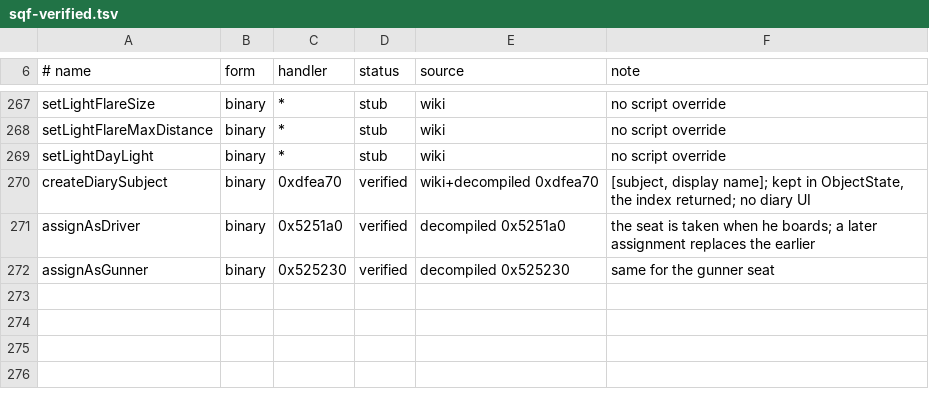
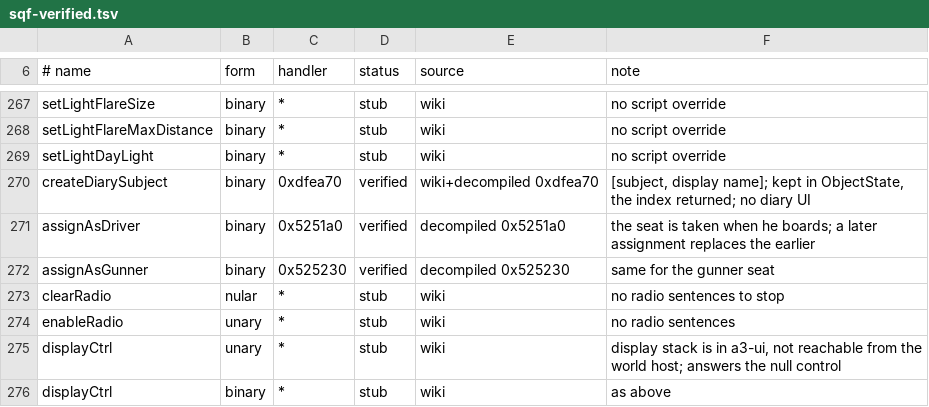
Before and after one commit to Weeabo-Inc/a3-rust, a TSV file: docs/fidelity/sqf-verified.tsv, drawn as a sheet; only a part is shown, gaps mark what is left out; the diff names each change by its address in the sheet, - before the commit and + after, or states it on an @@ line.

```diff
--- a/docs/fidelity/sqf-verified.tsv
+++ b/docs/fidelity/sqf-verified.tsv
+row 273: clearRadio | nular | * | stub | wiki | no radio sentences to stop
+row 274: enableRadio | unary | * | stub | wiki | no radio sentences
+row 275: displayCtrl | unary | * | stub | wiki | display stack is in a3-ui, not reachable from the world host; answers the null control
+row 276: displayCtrl | binary | * | stub | wiki | as above
```
Also changed, not shown: 1 other file.
